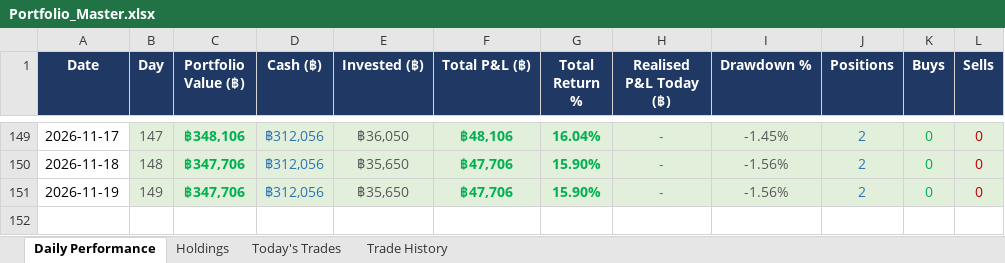
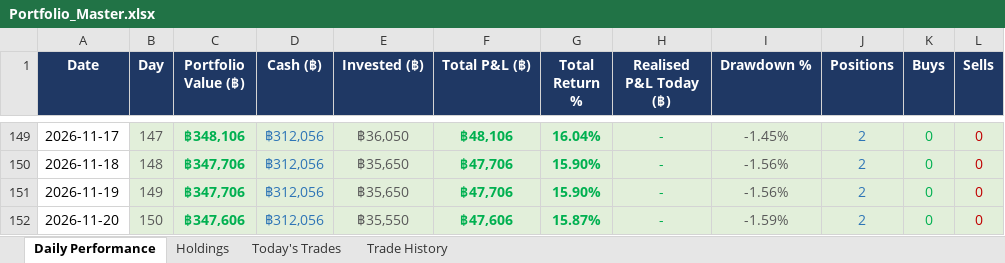
Before and after one commit to PP8825/thai-set-trading, an Excel workbook: Portfolio_Reports/Portfolio_Master.xlsx, sheet Daily Performance, drawn as a sheet; only a part is shown, gaps mark what is left out; values as stored, in another font and other column widths than the file's, no borders; the diff names each change by its address in the sheet, - before the commit and + after, or states it on an @@ line.

Commit message:
EOD report 20261120 [skip ci]

```diff
--- a/Portfolio_Reports/Portfolio_Master.xlsx (sheet Daily Performance)
+++ b/Portfolio_Reports/Portfolio_Master.xlsx (sheet Daily Performance)
+row 152: 2026-11-20 | 150 | ฿347,606 | ฿312,056 | ฿35,550 | ฿47,606 | 15.87% | - | -1.59% | 2 | 0 | 0
```
Also changed, not shown: sheet Holdings, sheet Today's Trades, 1 other file.
